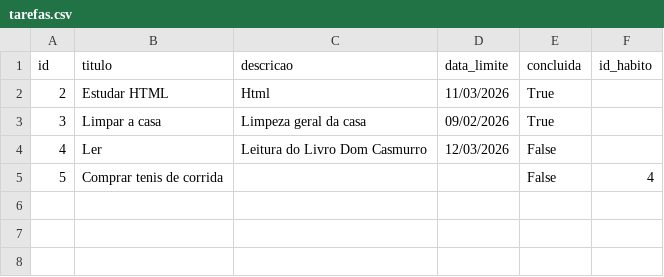
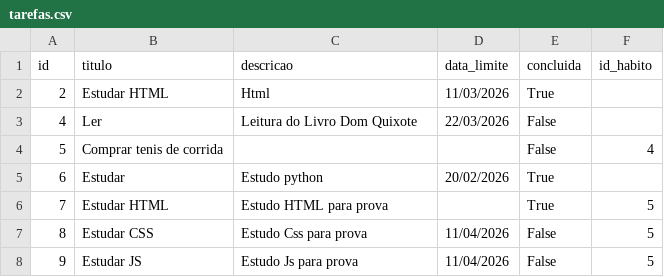
Before and after one commit to DiogoArantes22/Projeto-GerenciadorTarefas, a CSV file: data/tarefas.csv, drawn as a sheet.

```diff
--- a/data/tarefas.csv
+++ b/data/tarefas.csv
@@ -2,4 +2,7 @@ id,titulo,descricao,data_limite,concluida,id_habito
 2,Estudar HTML,Html,11/03/2026,True,
-3,Limpar a casa,Limpeza geral da casa ,09/02/2026,True,
-4,Ler,Leitura do Livro Dom Casmurro,12/03/2026,False,
+4,Ler,Leitura do Livro Dom Quixote,22/03/2026,False,
 5,Comprar tenis de corrida,,,False,4
+6,Estudar,Estudo python,20/02/2026,True,
+7,Estudar HTML,Estudo HTML para prova,,True,5
+8,Estudar CSS ,Estudo Css para prova,11/04/2026,False,5
+9,Estudar JS,Estudo Js para prova,11/04/2026,False,5
```
Also changed, not shown: 1 other file.
